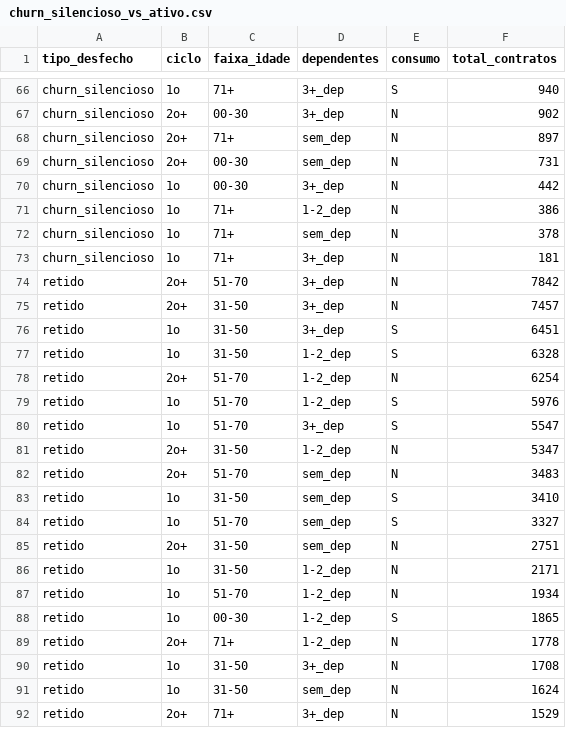
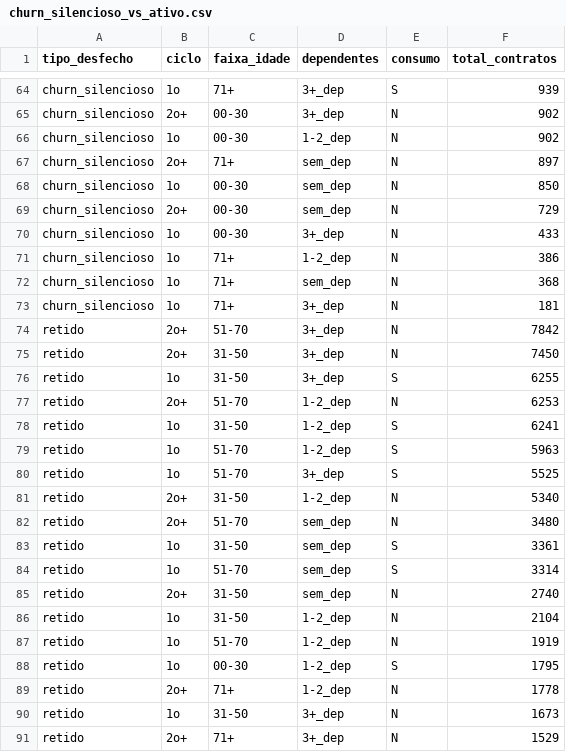
Before and after one commit to math-drconsulta/analise-churn-bigquery, a CSV file: results/churn_silencioso_vs_ativo.csv, drawn as a sheet; only a part is shown, gaps mark what is left out; removed rows and columns are numbered as before the commit, all else as after; the diff covers the shown part only; the diff names each change by its address in the sheet, - before the commit and + after, or states it on an @@ line.

```diff
--- a/results/churn_silencioso_vs_ativo.csv
+++ b/results/churn_silencioso_vs_ativo.csv
-F64 (total_contratos): 940
+F64 (total_contratos): 939
+row 66: churn_silencioso | 1o | 00-30 | 1-2_dep | N | 902
+row 68: churn_silencioso | 1o | 00-30 | sem_dep | N | 850
-F69 (total_contratos): 731
+F69 (total_contratos): 729
-F70 (total_contratos): 442
+F70 (total_contratos): 433
-F72 (total_contratos): 378
+F72 (total_contratos): 368
-F75 (total_contratos): 7457
+F75 (total_contratos): 7450
-F76 (total_contratos): 6451
+F76 (total_contratos): 6255
-row 77: retido | 1o | 31-50 | 1-2_dep | S | 6328
-F77 (total_contratos): 6254
+F77 (total_contratos): 6253
+row 78: retido | 1o | 31-50 | 1-2_dep | S | 6241
-F79 (total_contratos): 5976
+F79 (total_contratos): 5963
-F80 (total_contratos): 5547
+F80 (total_contratos): 5525
-F81 (total_contratos): 5347
+F81 (total_contratos): 5340
-F82 (total_contratos): 3483
+F82 (total_contratos): 3480
-F83 (total_contratos): 3410
+F83 (total_contratos): 3361
-F84 (total_contratos): 3327
+F84 (total_contratos): 3314
-F85 (total_contratos): 2751
+F85 (total_contratos): 2740
-F86 (total_contratos): 2171
+F86 (total_contratos): 2104
-F87 (total_contratos): 1934
+F87 (total_contratos): 1919
-F88 (total_contratos): 1865
+F88 (total_contratos): 1795
-F90 (total_contratos): 1708
+F90 (total_contratos): 1673
-row 91: retido | 1o | 31-50 | sem_dep | N | 1624
```
Also changed, not shown: 5 added rows, 6 removed rows and 42 edited cells elsewhere in this file, results/consumo_controlado_ciclo.csv, results/perfis_compostos_risco_b.csv, 37 other files.
